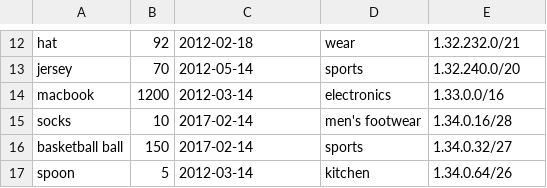
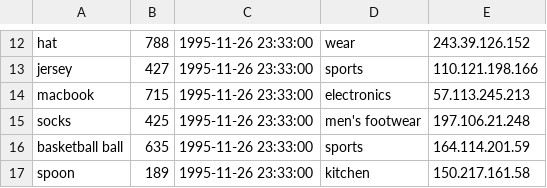
Before and after one commit to Marknetreba/sparkScala, a CSV file: orders.csv, drawn as a sheet; only a part is shown, gaps mark what is left out; the diff covers the shown part only; the diff names each change by its address in the sheet, - before the commit and + after, or states it on an @@ line.

```diff
--- a/orders.csv
+++ b/orders.csv
-B12: 92
+B12: 788
-C12: 2012-02-18
+C12: 1995-11-26 23:33:00
-E12: 1.32.232.0/21
+E12: 243.39.126.152
-B13: 70
+B13: 427
-C13: 2012-05-14
+C13: 1995-11-26 23:33:00
-E13: 1.32.240.0/20
+E13: 110.121.198.166
-B14: 1200
+B14: 715
-C14: 2012-03-14
+C14: 1995-11-26 23:33:00
-E14: 1.33.0.0/16
+E14: 57.113.245.213
-B15: 10
+B15: 425
-C15:C16: 2017-02-14
+C15:C16: 1995-11-26 23:33:00
-E15: 1.34.0.16/28
+E15: 197.106.21.248
-B16: 150
+B16: 635
-E16: 1.34.0.32/27
+E16: 164.114.201.59
-B17: 5
+B17: 189
-C17: 2012-03-14
+C17: 1995-11-26 23:33:00
-E17: 1.34.0.64/26
+E17: 150.217.161.58
```
Also changed, not shown: 1 added row, 1 removed row and 30 edited cells elsewhere in this file, 2 other files.
